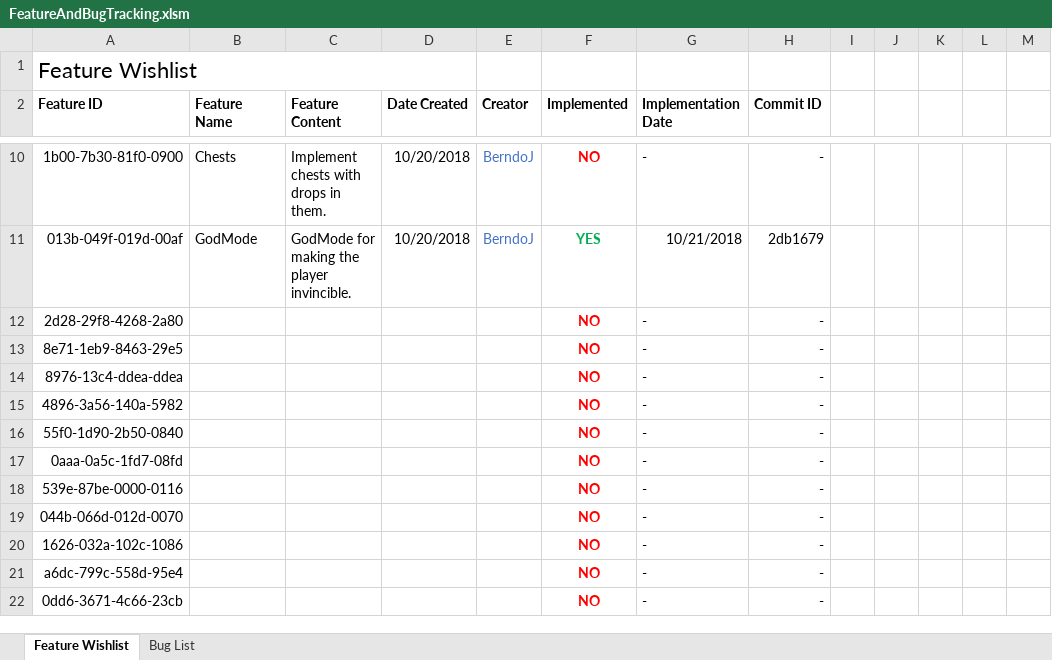
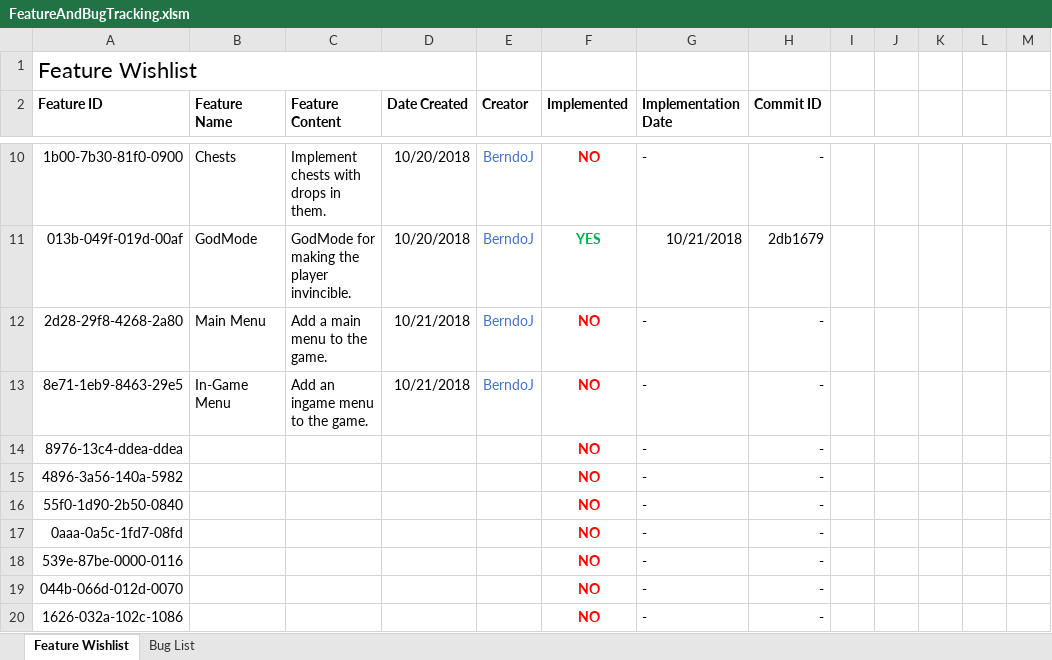
Before and after one commit to berndoJ/DungeonRPG, an Excel workbook: FeatureAndBugTracking.xlsm, sheet Feature Wishlist, drawn as a sheet; only a part is shown, gaps mark what is left out; the shorter side is filled out with more unchanged rows; values as stored, in another font and other column widths than the file's, no borders; the diff names each change by its address in the sheet, - before the commit and + after, or states it on an @@ line.

Commit message:
Added feature 2d28-29f8-4268-2a80 - Main Menu

```diff
--- a/FeatureAndBugTracking.xlsm (sheet Feature Wishlist)
+++ b/FeatureAndBugTracking.xlsm (sheet Feature Wishlist)
-B12 (Feature Name): (empty)
+B12 (Feature Name): Main Menu
-C12 (Feature Content): (empty)
+C12 (Feature Content): Add a main menu to the game.
-D12:D13 (Date Created): (empty)
+D12:D13 (Date Created): 10/21/2018
-E12:E13 (Creator): (empty)
+E12:E13 (Creator): BerndoJ
-B13 (Feature Name): (empty)
+B13 (Feature Name): In-Game Menu
-C13 (Feature Content): (empty)
+C13 (Feature Content): Add an ingame menu to the game.
```
Also changed, not shown: 46 other files.
